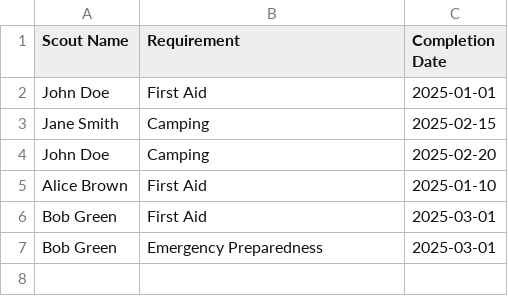
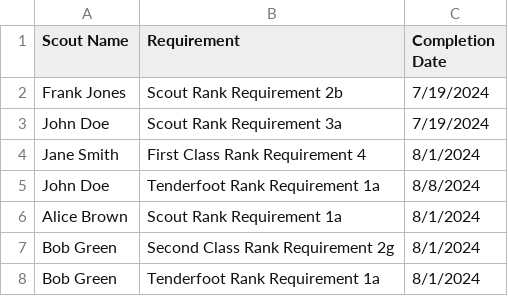
Before and after one commit to bheavner/scout_tracking, a CSV file: advancement.csv, drawn as a sheet.

```diff
--- a/advancement.csv
+++ b/advancement.csv
@@ -1,7 +1,8 @@
 Scout Name,Requirement,Completion Date
-John Doe,First Aid,2025-01-01
-Jane Smith,Camping,2025-02-15
-John Doe,Camping,2025-02-20
-Alice Brown,First Aid,2025-01-10
-Bob Green,First Aid,2025-03-01
-Bob Green,Emergency Preparedness,2025-03-01
+Frank Jones,Scout Rank Requirement 2b,7/19/2024
+John Doe,Scout Rank Requirement 3a,7/19/2024
+Jane Smith,First Class Rank Requirement 4,8/1/2024
+John Doe,Tenderfoot Rank Requirement 1a,8/8/2024
+Alice Brown,Scout Rank Requirement 1a,8/1/2024
+Bob Green,Second Class Rank Requirement 2g,8/1/2024
+Bob Green,Tenderfoot Rank Requirement 1a,8/1/2024
```
Also changed, not shown: 7 other files.
